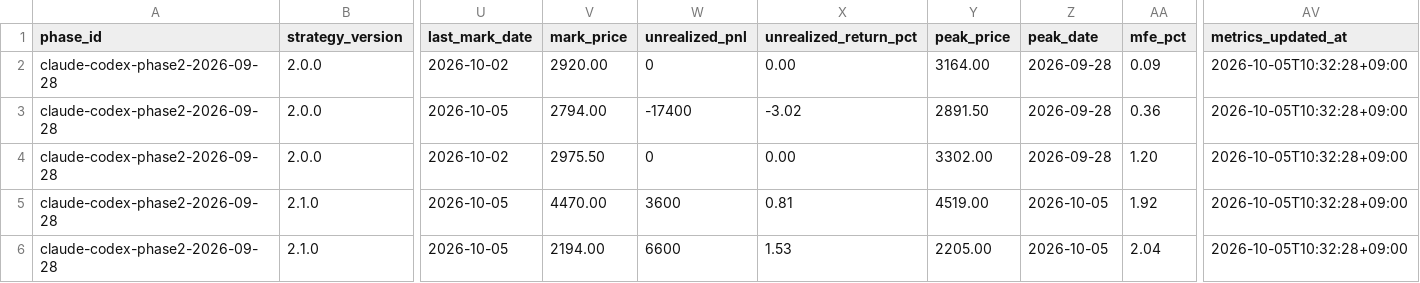
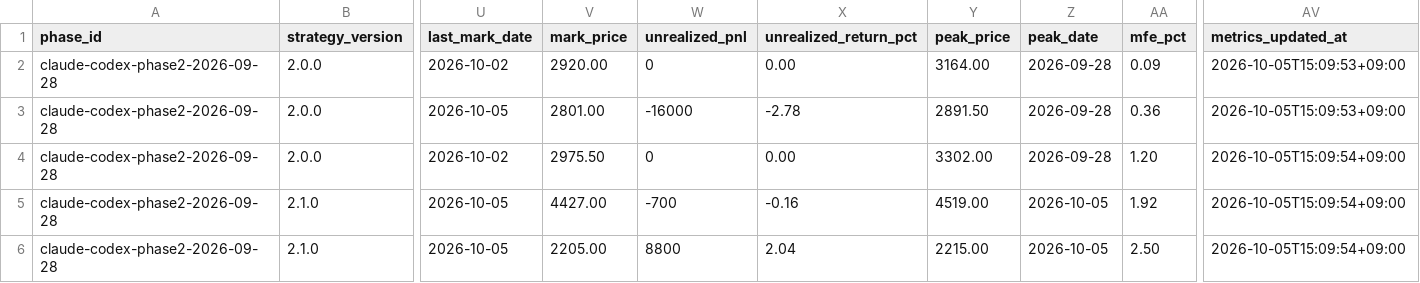
Before and after one commit to MANDAI0571/stock-news-monitor, a CSV file: data/claude_300man_journal.csv, drawn as a sheet; only a part is shown, gaps mark what is left out; the diff names each change by its address in the sheet, - before the commit and + after, or states it on an @@ line.

```diff
--- a/data/claude_300man_journal.csv
+++ b/data/claude_300man_journal.csv
-AV2:AV3 (metrics_updated_at): 2026-10-05T10:32:28+09:00
+AV2:AV3 (metrics_updated_at): 2026-10-05T15:09:53+09:00
-V3 (mark_price): 2794.00
+V3 (mark_price): 2801.00
-W3 (unrealized_pnl): -17400
+W3 (unrealized_pnl): -16000
-X3 (unrealized_return_pct): -3.02
+X3 (unrealized_return_pct): -2.78
-AV4:AV6 (metrics_updated_at): 2026-10-05T10:32:28+09:00
+AV4:AV6 (metrics_updated_at): 2026-10-05T15:09:54+09:00
-V5 (mark_price): 4470.00
+V5 (mark_price): 4427.00
-W5 (unrealized_pnl): 3600
+W5 (unrealized_pnl): -700
-X5 (unrealized_return_pct): 0.81
+X5 (unrealized_return_pct): -0.16
-V6 (mark_price): 2194.00
+V6 (mark_price): 2205.00
-W6 (unrealized_pnl): 6600
+W6 (unrealized_pnl): 8800
-X6 (unrealized_return_pct): 1.53
+X6 (unrealized_return_pct): 2.04
-Y6 (peak_price): 2205.00
+Y6 (peak_price): 2215.00
-AA6 (mfe_pct): 2.04
+AA6 (mfe_pct): 2.50
```
Also changed, not shown: data/claude_300man_daily_monitor.csv, data/claude_300man_shadow.csv, 7 other files.
